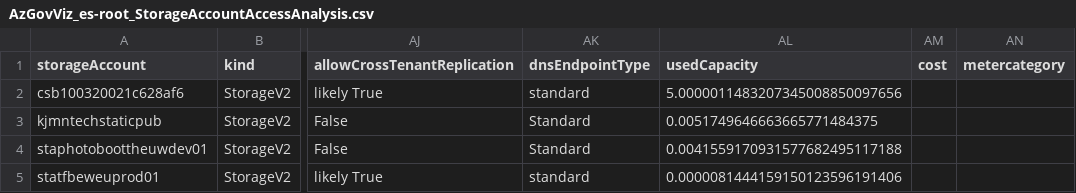
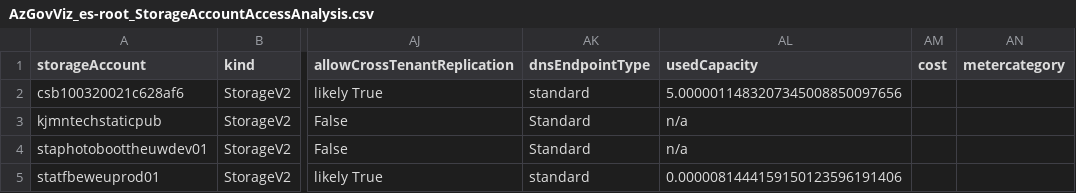
Before and after one commit to benkoben/Azure-MG-Sub-Governance-Reporting, a CSV file: wiki/AzGovViz_es-root_StorageAccountAccessAnalysis.csv, drawn as a sheet; only a part is shown, gaps mark what is left out; the diff names each change by its address in the sheet, - before the commit and + after, or states it on an @@ line.

```diff
--- a/wiki/AzGovViz_es-root_StorageAccountAccessAnalysis.csv
+++ b/wiki/AzGovViz_es-root_StorageAccountAccessAnalysis.csv
-AL3 (usedCapacity): 0.0051749646663665771484375
+AL3 (usedCapacity): n/a
-AL4 (usedCapacity): 0.0041559170931577682495117188
+AL4 (usedCapacity): n/a
```
Also changed, not shown: 1 other file.
